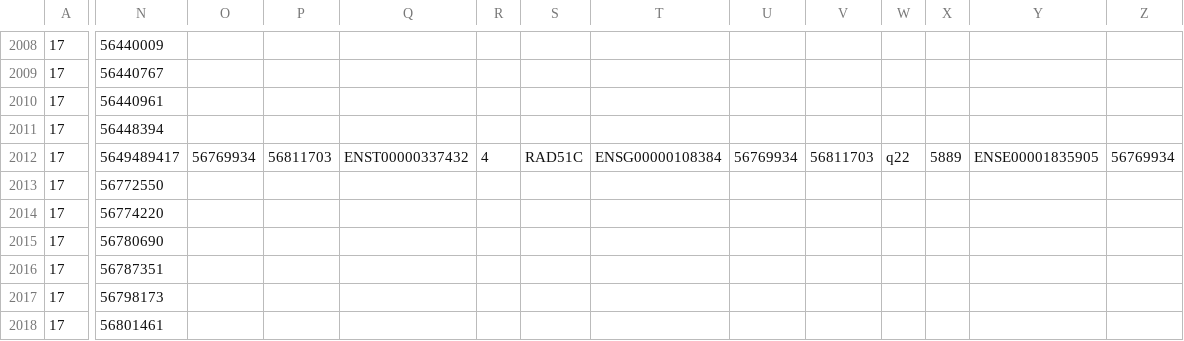
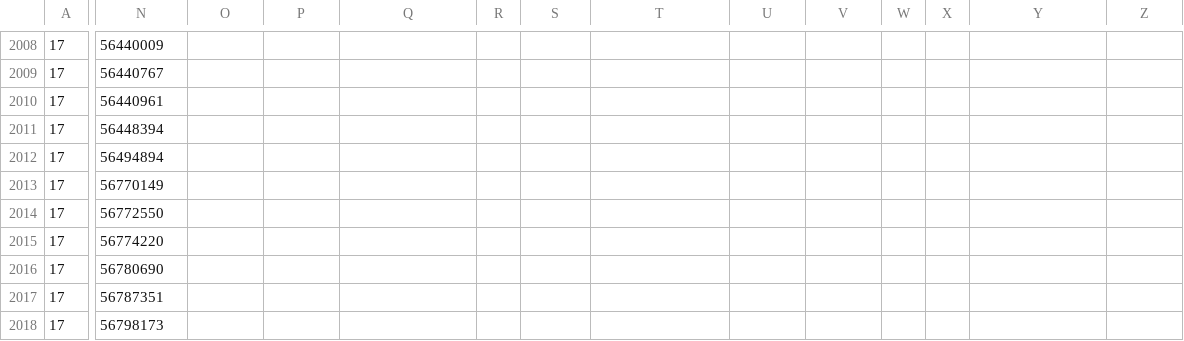
Before and after one commit to hartwigmedical/hmftools, a TSV file: hmf-gene-panel/src/main/resources/hmf_gene_panel.tsv, drawn as a sheet; only a part is shown, gaps mark what is left out; the shorter side is filled out with more unchanged rows; rows hold the shown columns only; the diff covers the shown part only; the diff names each change by its address in the sheet, - before the commit and + after, or states it on an @@ line.

Commit message:
hmf-gene-panel: consistent ordering of chromosome band

```diff
--- a/hmf-gene-panel/src/main/resources/hmf_gene_panel.tsv
+++ b/hmf-gene-panel/src/main/resources/hmf_gene_panel.tsv
-N2012: 5649489417
+N2012: 56494894
-O2012: 56769934
+O2012: (empty)
-P2012: 56811703
+P2012: (empty)
-Q2012: ENST00000337432
+Q2012: (empty)
-R2012: 4
+R2012: (empty)
-S2012: RAD51C
+S2012: (empty)
-T2012: ENSG00000108384
+T2012: (empty)
-U2012: 56769934
+U2012: (empty)
-V2012: 56811703
+V2012: (empty)
-W2012: q22
+W2012: (empty)
-X2012: 5889
+X2012: (empty)
-Y2012: ENSE00001835905
+Y2012: (empty)
-Z2012: 56769934
+Z2012: (empty)
+row 2013: 17 | 56770149
```
Also changed, not shown: 1 edited cell elsewhere in this file, 1 other file.
